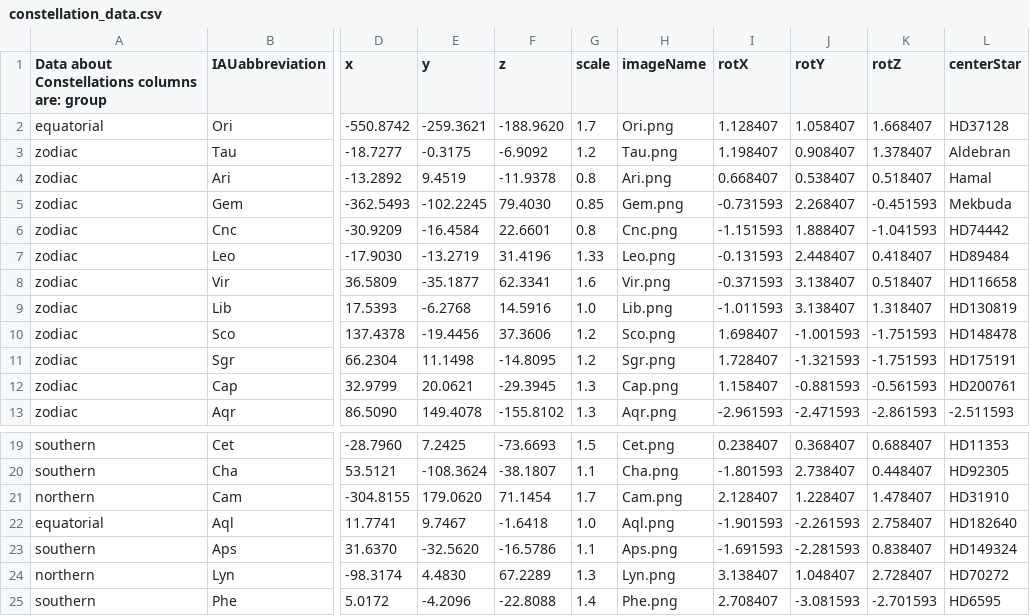
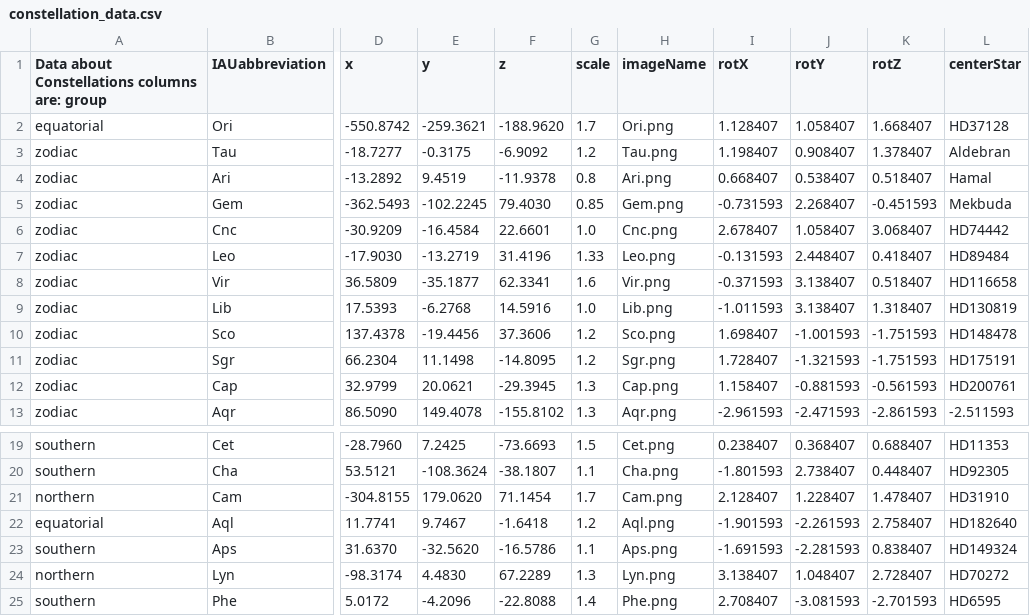
Before and after one commit to ccnyplanetarium/addons, a CSV file: constellations/constellation-art/constellation_data.csv, drawn as a sheet; only a part is shown, gaps mark what is left out; the diff names each change by its address in the sheet, - before the commit and + after, or states it on an @@ line.

```diff
--- a/constellations/constellation-art/constellation_data.csv
+++ b/constellations/constellation-art/constellation_data.csv
-G6 (scale): 0.8
+G6 (scale): 1.0
-I6 (rotX): -1.151593
+I6 (rotX): 2.678407
-J6 (rotY): 1.888407
+J6 (rotY): 1.058407
-K6 (rotZ): -1.041593
+K6 (rotZ): 3.068407
-G22 (scale): 1.0
+G22 (scale): 1.2
```
Also changed, not shown: 4 other files.
